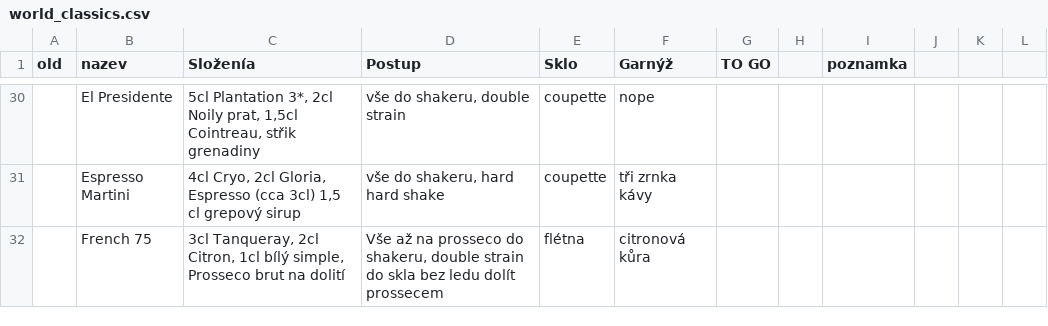
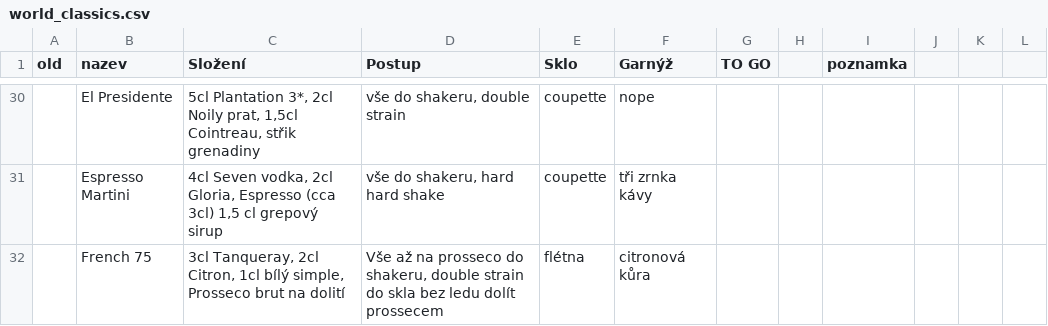
Before and after one commit to koci-sabachova/kucharka, a CSV file: csv/world_classics.csv, drawn as a sheet; only a part is shown, gaps mark what is left out; the diff covers the shown part only; the diff names each change by its address in the sheet, - before the commit and + after, or states it on an @@ line.

```diff
--- a/csv/world_classics.csv
+++ b/csv/world_classics.csv
-C1: Složenía
+C1: Složení
-C31 (Složení): 4cl Cryo, 2cl Gloria,…
+C31 (Složení): 4cl Seven vodka, 2cl Gloria,…
```
Also changed, not shown: 33 edited cells elsewhere in this file, 1 other file.
